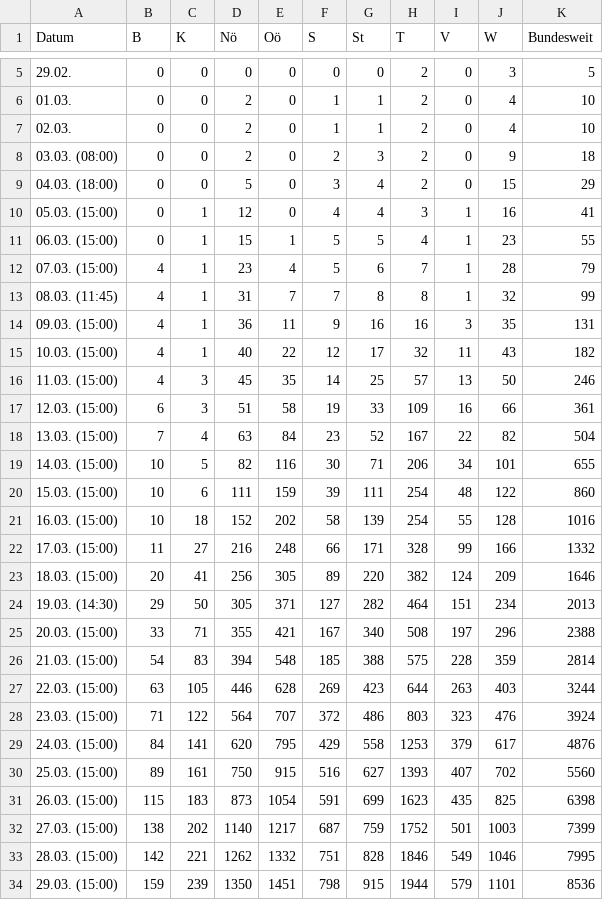
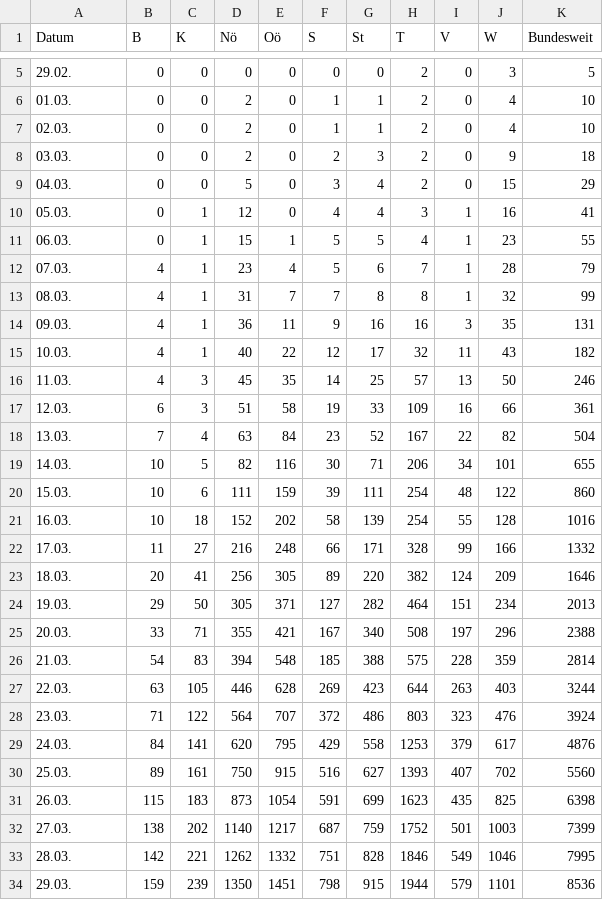
Before and after one commit to danielobmann/Projects, a CSV file: CoronaModel/data/infected.csv, drawn as a sheet; only a part is shown, gaps mark what is left out; the diff covers the shown part only.

Commit message:
UPDATE: SIR model

```diff
--- a/CoronaModel/data/infected.csv
+++ b/CoronaModel/data/infected.csv
@@ -7,28 +7,28 @@ Datum;B;K;Nö;Oö;S;St;T;V;W;Bundesweit
 02.03.;0;0;2;0;1;1;2;0;4;10
-03.03. (08:00);0;0;2;0;2;3;2;0;9;18
-04.03. (18:00);0;0;5;0;3;4;2;0;15;29
-05.03. (15:00);0;1;12;0;4;4;3;1;16;41
-06.03. (15:00);0;1;15;1;5;5;4;1;23;55
-07.03. (15:00);4;1;23;4;5;6;7;1;28;79
-08.03. (11:45);4;1;31;7;7;8;8;1;32;99
-09.03. (15:00);4;1;36;11;9;16;16;3;35;131
-10.03. (15:00);4;1;40;22;12;17;32;11;43;182
-11.03. (15:00);4;3;45;35;14;25;57;13;50;246
-12.03. (15:00);6;3;51;58;19;33;109;16;66;361
-13.03. (15:00);7;4;63;84;23;52;167;22;82;504
-14.03. (15:00);10;5;82;116;30;71;206;34;101;655
-15.03. (15:00);10;6;111;159;39;111;254;48;122;860
-16.03. (15:00);10;18;152;202;58;139;254;55;128;1016
-17.03. (15:00);11;27;216;248;66;171;328;99;166;1332
-18.03. (15:00);20;41;256;305;89;220;382;124;209;1646
-19.03. (14:30);29;50;305;371;127;282;464;151;234;2013
-20.03. (15:00);33;71;355;421;167;340;508;197;296;2388
-21.03. (15:00);54;83;394;548;185;388;575;228;359;2814
-22.03. (15:00);63;105;446;628;269;423;644;263;403;3244
-23.03. (15:00);71;122;564;707;372;486;803;323;476;3924
-24.03. (15:00);84;141;620;795;429;558;1253;379;617;4876
-25.03. (15:00);89;161;750;915;516;627;1393;407;702;5560
-26.03. (15:00);115;183;873;1054;591;699;1623;435;825;6398
-27.03. (15:00);138;202;1140;1217;687;759;1752;501;1003;7399
-28.03. (15:00);142;221;1262;1332;751;828;1846;549;1046;7995
-29.03. (15:00);159;239;1350;1451;798;915;1944;579;1101;8536
+03.03.;0;0;2;0;2;3;2;0;9;18
+04.03.;0;0;5;0;3;4;2;0;15;29
+05.03.;0;1;12;0;4;4;3;1;16;41
+06.03.;0;1;15;1;5;5;4;1;23;55
+07.03.;4;1;23;4;5;6;7;1;28;79
+08.03.;4;1;31;7;7;8;8;1;32;99
+09.03.;4;1;36;11;9;16;16;3;35;131
+10.03.;4;1;40;22;12;17;32;11;43;182
+11.03.;4;3;45;35;14;25;57;13;50;246
+12.03.;6;3;51;58;19;33;109;16;66;361
+13.03.;7;4;63;84;23;52;167;22;82;504
+14.03.;10;5;82;116;30;71;206;34;101;655
+15.03.;10;6;111;159;39;111;254;48;122;860
+16.03.;10;18;152;202;58;139;254;55;128;1016
+17.03.;11;27;216;248;66;171;328;99;166;1332
+18.03.;20;41;256;305;89;220;382;124;209;1646
+19.03.;29;50;305;371;127;282;464;151;234;2013
+20.03.;33;71;355;421;167;340;508;197;296;2388
+21.03.;54;83;394;548;185;388;575;228;359;2814
+22.03.;63;105;446;628;269;423;644;263;403;3244
+23.03.;71;122;564;707;372;486;803;323;476;3924
+24.03.;84;141;620;795;429;558;1253;379;617;4876
+25.03.;89;161;750;915;516;627;1393;407;702;5560
+26.03.;115;183;873;1054;591;699;1623;435;825;6398
+27.03.;138;202;1140;1217;687;759;1752;501;1003;7399
+28.03.;142;221;1262;1332;751;828;1846;549;1046;7995
+29.03.;159;239;1350;1451;798;915;1944;579;1101;8536
```
Also changed, not shown: 3 edited cells elsewhere in this file, 3 other files.
